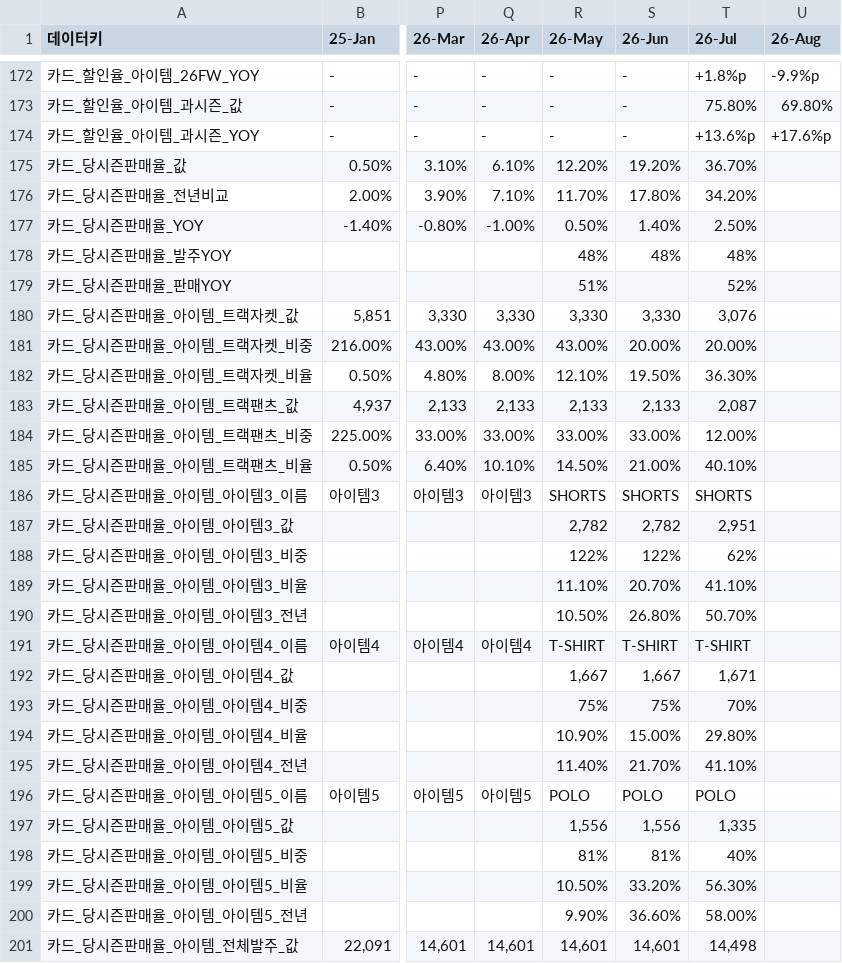
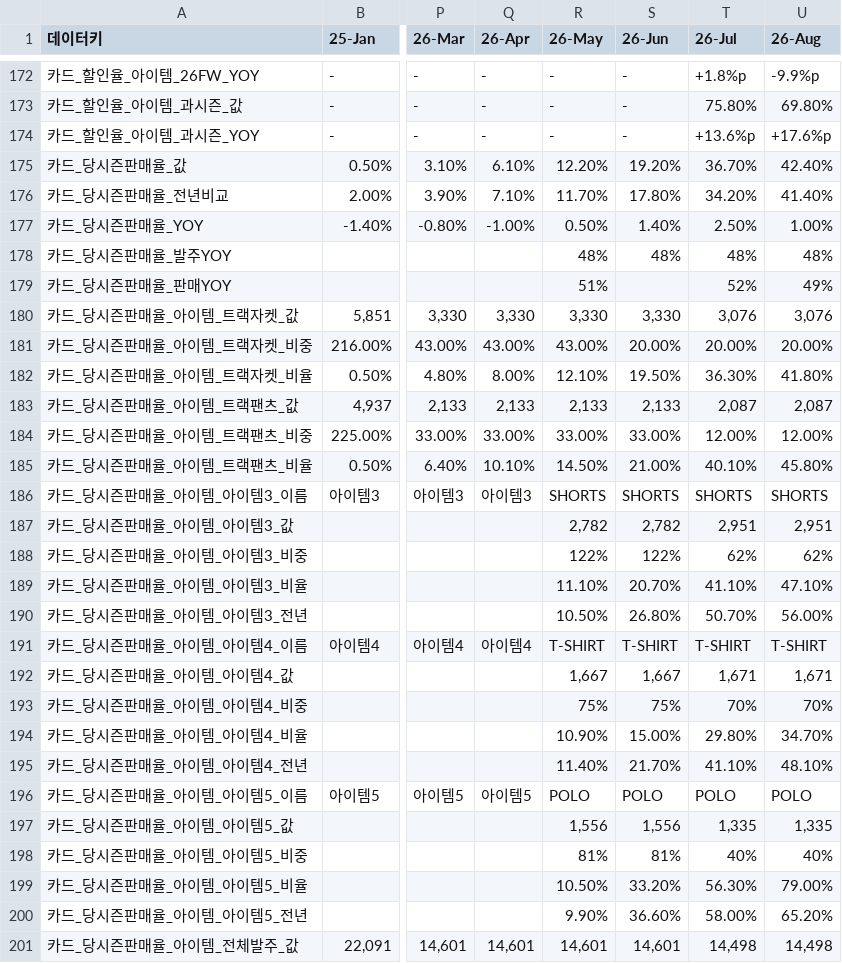
Before and after one commit to kyeongsoo88/New_stodashboard, a CSV file: frontend/public/data/dashboard-data.csv, drawn as a sheet; only a part is shown, gaps mark what is left out; the diff covers the shown part only; the diff names each change by its address in the sheet, - before the commit and + after, or states it on an @@ line.

```diff
--- a/frontend/public/data/dashboard-data.csv
+++ b/frontend/public/data/dashboard-data.csv
-U175 (26-Aug): (empty)
+U175 (26-Aug): 42.40%
-U176 (26-Aug): (empty)
+U176 (26-Aug): 41.40%
-U177 (26-Aug): (empty)
+U177 (26-Aug): 1.00%
-U178 (26-Aug): (empty)
+U178 (26-Aug): 48%
-U179 (26-Aug): (empty)
+U179 (26-Aug): 49%
-U180 (26-Aug): (empty)
+U180 (26-Aug): 3,076
-U181 (26-Aug): (empty)
+U181 (26-Aug): 20.00%
-U182 (26-Aug): (empty)
+U182 (26-Aug): 41.80%
-U183 (26-Aug): (empty)
+U183 (26-Aug): 2,087
-U184 (26-Aug): (empty)
+U184 (26-Aug): 12.00%
-U185 (26-Aug): (empty)
+U185 (26-Aug): 45.80%
-U186 (26-Aug): (empty)
+U186 (26-Aug): SHORTS
-U187 (26-Aug): (empty)
+U187 (26-Aug): 2,951
-U188 (26-Aug): (empty)
+U188 (26-Aug): 62%
-U189 (26-Aug): (empty)
+U189 (26-Aug): 47.10%
-U190 (26-Aug): (empty)
+U190 (26-Aug): 56.00%
-U191 (26-Aug): (empty)
+U191 (26-Aug): T-SHIRT
-U192 (26-Aug): (empty)
+U192 (26-Aug): 1,671
-U193 (26-Aug): (empty)
+U193 (26-Aug): 70%
-U194 (26-Aug): (empty)
+U194 (26-Aug): 34.70%
-U195 (26-Aug): (empty)
+U195 (26-Aug): 48.10%
-U196 (26-Aug): (empty)
+U196 (26-Aug): POLO
-U197 (26-Aug): (empty)
+U197 (26-Aug): 1,335
-U198 (26-Aug): (empty)
+U198 (26-Aug): 40%
-U199 (26-Aug): (empty)
+U199 (26-Aug): 79.00%
-U200 (26-Aug): (empty)
+U200 (26-Aug): 65.20%
-U201 (26-Aug): (empty)
+U201 (26-Aug): 14,498
```
Also changed, not shown: 5 edited cells elsewhere in this file.
